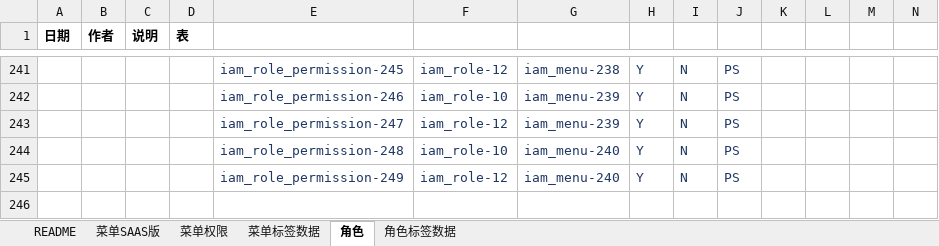
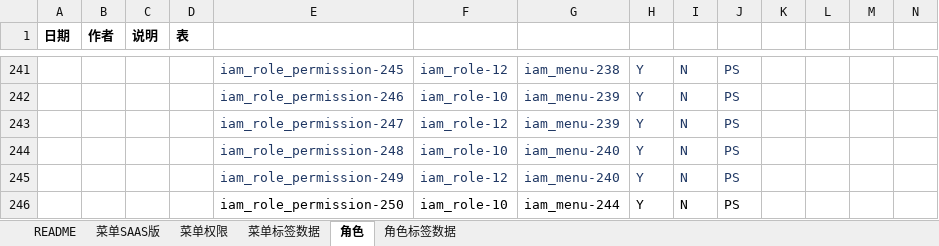
Before and after one commit to open-hand/choerodon-iam, an Excel workbook: src/main/resources/script/db/init-data/hzero_platform/hzero_platform/choerodon-iam-menu-user-role-label.xlsx, sheet 角色, drawn as a sheet; only a part is shown, gaps mark what is left out; values as stored, in another font and other column widths than the file's, no borders; rows hold the shown columns only; the diff names each change by its address in the sheet, - before the commit and + after, or states it on an @@ line.

```diff
--- a/src/main/resources/script/db/init-data/hzero_platform/hzero_platform/choerodon-iam-menu-user-role-label.xlsx (sheet 角色)
+++ b/src/main/resources/script/db/init-data/hzero_platform/hzero_platform/choerodon-iam-menu-user-role-label.xlsx (sheet 角色)
+row 246:  |  |  |  | iam_role_permission-250 | iam_role-10 | iam_menu-244 | Y | N | PS
```
Also changed, not shown: sheet 菜单SAAS版, sheet 菜单权限.
